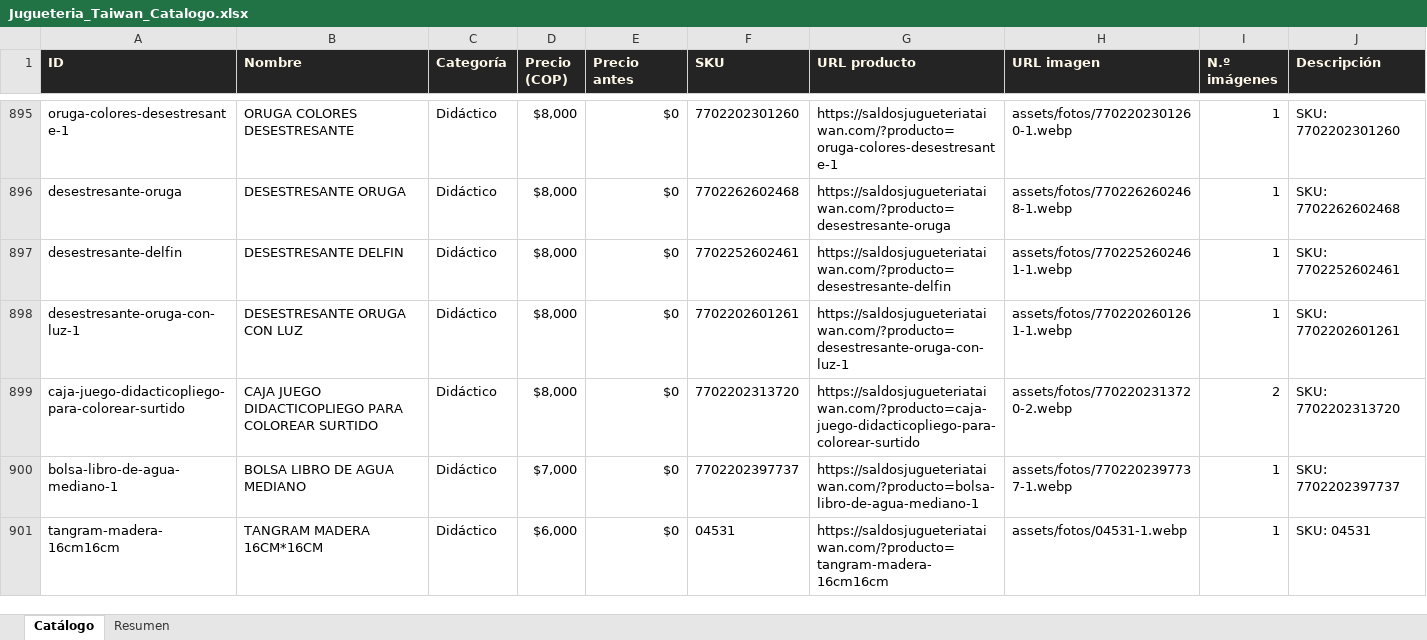
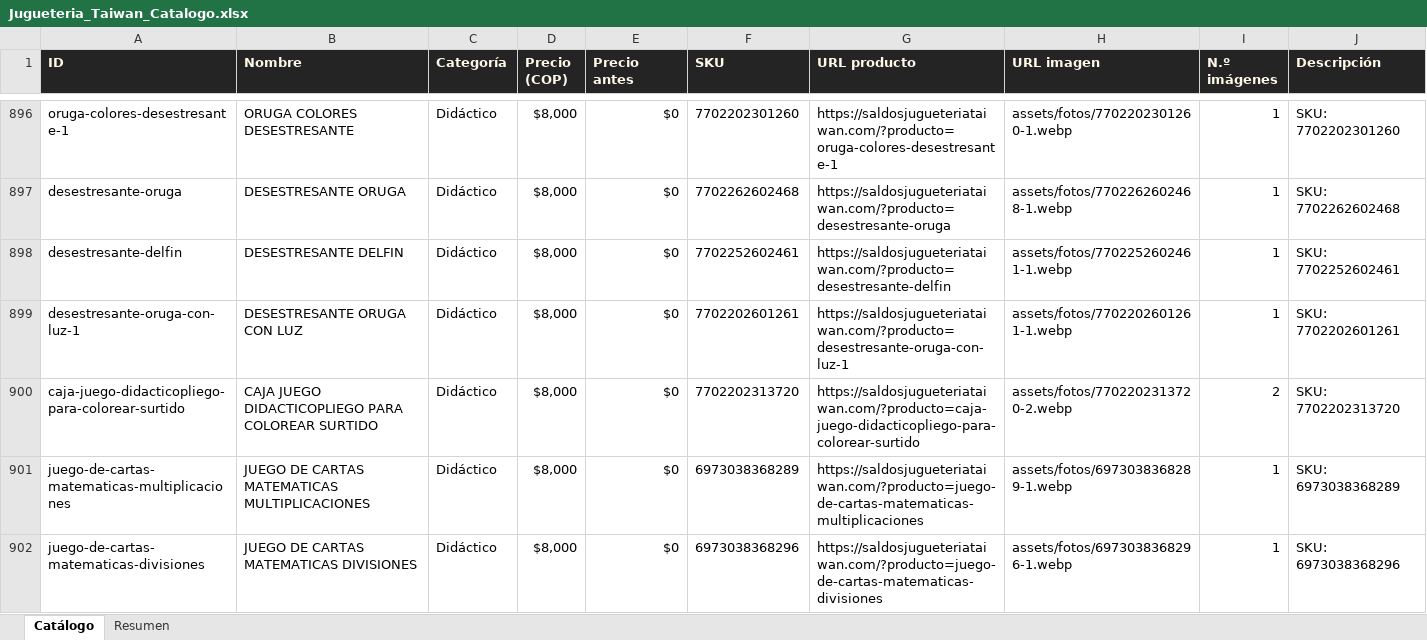
Before and after one commit to ikib2c/iki, an Excel workbook: Jugueteria_Taiwan_Catalogo.xlsx, sheet Catálogo, drawn as a sheet; only a part is shown, gaps mark what is left out; the shorter side is filled out with more unchanged rows; values as stored, in another font and other column widths than the file's, no borders; the diff covers the shown part only; the diff names each change by its address in the sheet, - before the commit and + after, or states it on an @@ line.

Commit message:
sync: actualiza catalogo de la tienda y Excel de proveedores [skip ci]

```diff
--- a/Jugueteria_Taiwan_Catalogo.xlsx (sheet Catálogo)
+++ b/Jugueteria_Taiwan_Catalogo.xlsx (sheet Catálogo)
+row 901: juego-de-cartas-matematicas-multiplicaciones | JUEGO DE CARTAS MATEMATICAS MULTIPLICACIONES | Didáctico | $8,000 | $0 | 6973038368289 | https://saldosjugueteriataiwan.com/?producto=juego-de-cartas-matematicas-multiplicaciones | assets/fotos/6973038368289-1.webp | 1 | SKU: 6973038368289
+row 902: juego-de-cartas-matematicas-divisiones | JUEGO DE CARTAS MATEMATICAS DIVISIONES | Didáctico | $8,000 | $0 | 6973038368296 | https://saldosjugueteriataiwan.com/?producto=juego-de-cartas-matematicas-divisiones | assets/fotos/6973038368296-1.webp | 1 | SKU: 6973038368296
```
Also changed, not shown: 3 added rows and 21 edited cells elsewhere in this sheet, sheet Resumen, Gava_Joyeria_Catalogo.xlsx, OpenMind_Catalogo.xlsx, 4 other files.
